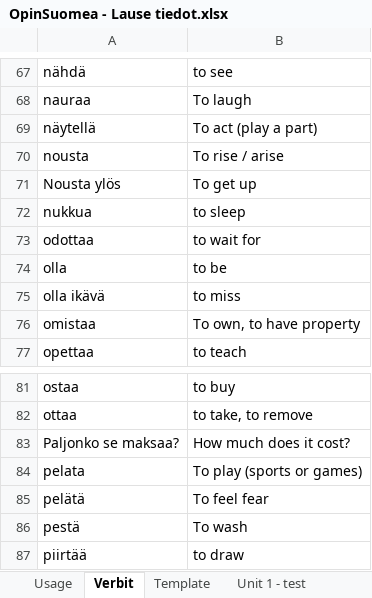
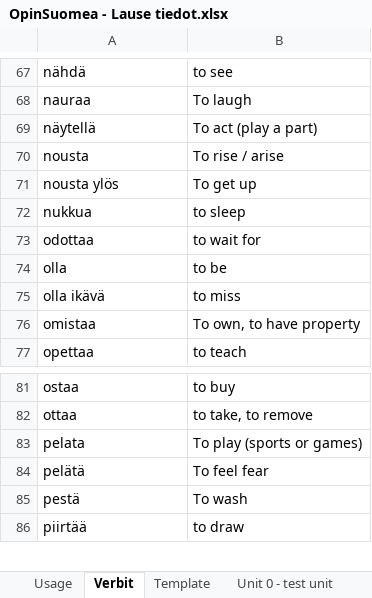
Before and after one commit to F-Stop/opinsuomea, an Excel workbook: data/OpinSuomea - Lause tiedot.xlsx, sheet Verbit, drawn as a sheet; only a part is shown, gaps mark what is left out; values as stored, in another font and other column widths than the file's, no borders; charts and pictures not drawn; the diff names each change by its address in the sheet, - before the commit and + after, or states it on an @@ line.

```diff
--- a/data/OpinSuomea - Lause tiedot.xlsx (sheet Verbit)
+++ b/data/OpinSuomea - Lause tiedot.xlsx (sheet Verbit)
-sheet tab: Unit 1 - test
+sheet tab: Unit 0 - test unit
-A71: Nousta ylös
+A71: nousta ylös
-row 83: Paljonko se maksaa? | How much does it cost?
```
Also changed, not shown: sheet Unit 0 - test unit, sheet Template, sheet Usage, other sheet tabs, charts or pictures, 7 other files.
